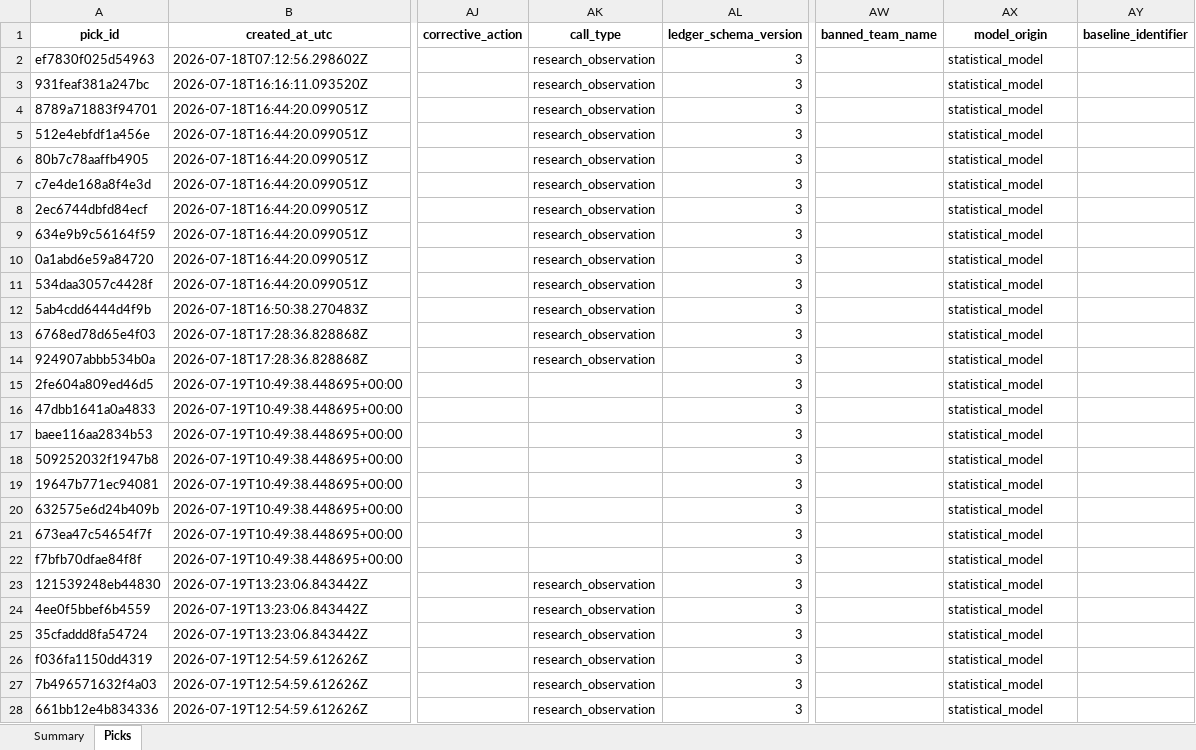
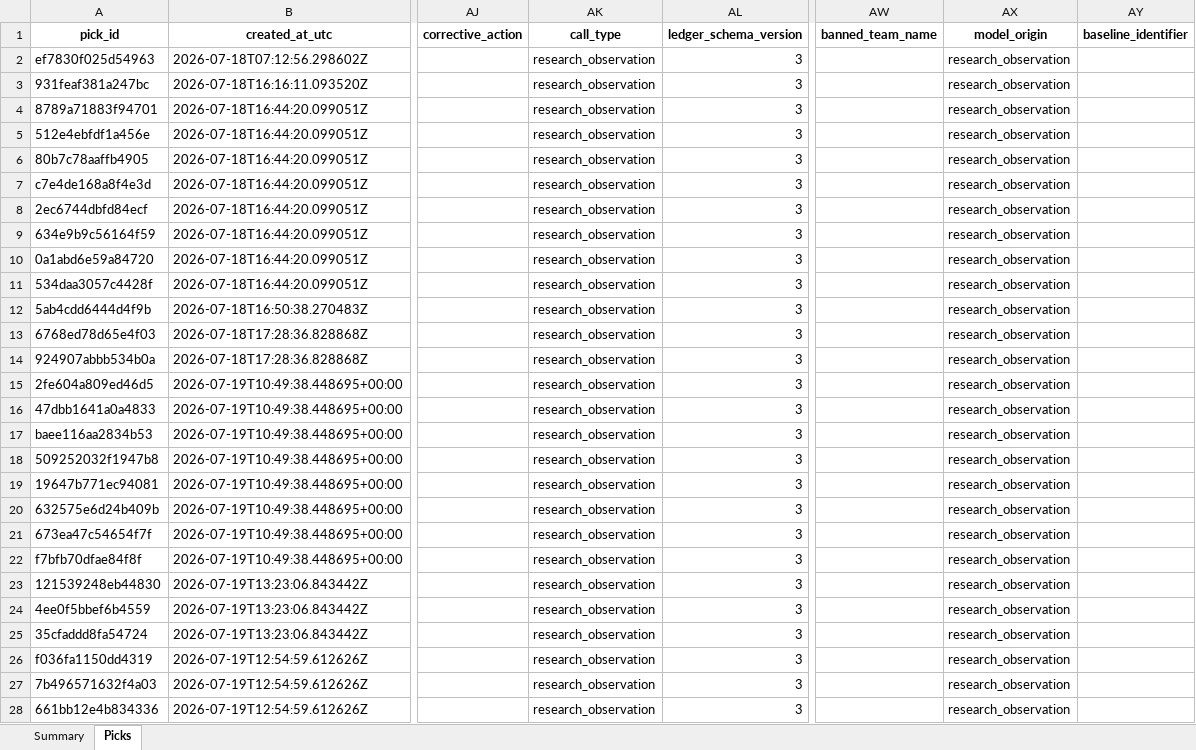
Before and after one commit to Vc9002/model-prediction, an Excel workbook: data/flat_picks.xlsx, sheet Picks, drawn as a sheet; only a part is shown, gaps mark what is left out; values as stored, in another font and other column widths than the file's, no borders; the diff covers the shown part only; the diff names each change by its address in the sheet, - before the commit and + after, or states it on an @@ line.

```diff
--- a/data/flat_picks.xlsx (sheet Picks)
+++ b/data/flat_picks.xlsx (sheet Picks)
-AX2:AX28 (model_origin): statistical_model
+AX2:AX28 (model_origin): research_observation
-AK15:AK22 (call_type): (empty)
+AK15:AK22 (call_type): research_observation
```
Also changed, not shown: 13 added rows and 128 edited cells elsewhere in this sheet, data/picks.xlsx, 1 other file.
